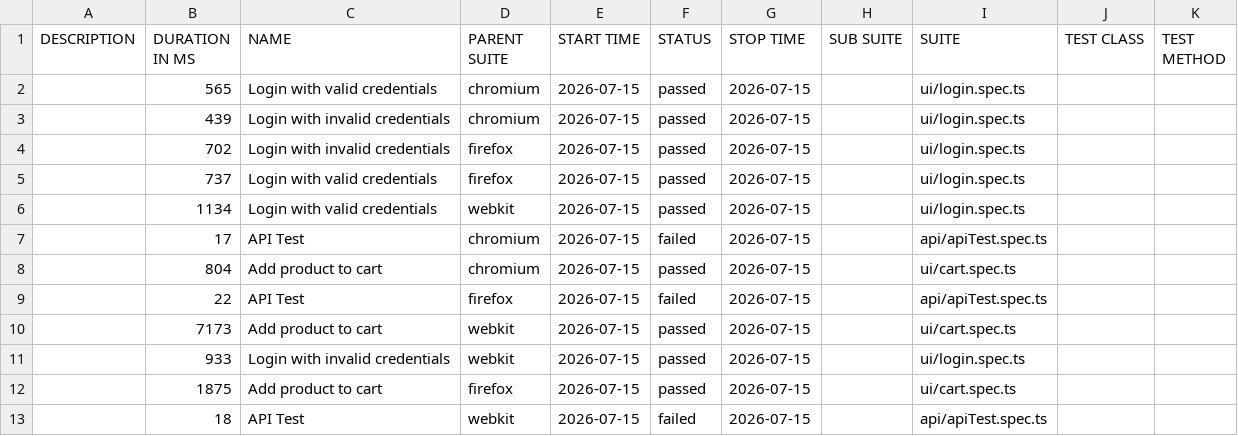
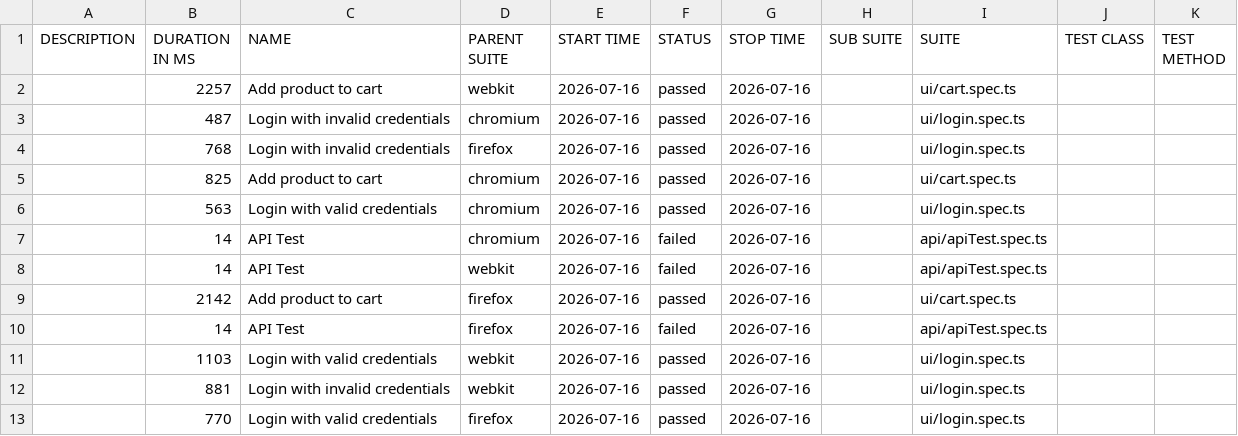
Before and after one commit to Ash-leyPereira/playwright-ts-framework, a CSV file: data/suites.csv, drawn as a sheet.

```diff
--- a/data/suites.csv
+++ b/data/suites.csv
@@ -1,13 +1,13 @@
 "DESCRIPTION","DURATION IN MS","NAME","PARENT SUITE","START TIME","STATUS","STOP TIME","SUB SUITE","SUITE","TEST CLASS","TEST METHOD"
-"","565","Login with valid credentials","chromium","2026-07-15","passed","2026-07-15","","ui/login.spec.ts","",""
-"","439","Login with invalid credentials","chromium","2026-07-15","passed","2026-07-15","","ui/login.spec.ts","",""
-"","702","Login with invalid credentials","firefox","2026-07-15","passed","2026-07-15","","ui/login.spec.ts","",""
-"","737","Login with valid credentials","firefox","2026-07-15","passed","2026-07-15","","ui/login.spec.ts","",""
-"","1134","Login with valid credentials","webkit","2026-07-15","passed","2026-07-15","","ui/login.spec.ts","",""
-"","17","API Test","chromium","2026-07-15","failed","2026-07-15","","api/apiTest.spec.ts","",""
-"","804","Add product to cart","chromium","2026-07-15","passed","2026-07-15","","ui/cart.spec.ts","",""
-"","22","API Test","firefox","2026-07-15","failed","2026-07-15","","api/apiTest.spec.ts","",""
-"","7173","Add product to cart","webkit","2026-07-15","passed","2026-07-15","","ui/cart.spec.ts","",""
-"","933","Login with invalid credentials","webkit","2026-07-15","passed","2026-07-15","","ui/login.spec.ts","",""
-"","1875","Add product to cart","firefox","2026-07-15","passed","2026-07-15","","ui/cart.spec.ts","",""
-"","18","API Test","webkit","2026-07-15","failed","2026-07-15","","api/apiTest.spec.ts","",""
+"","2257","Add product to cart","webkit","2026-07-16","passed","2026-07-16","","ui/cart.spec.ts","",""
+"","487","Login with invalid credentials","chromium","2026-07-16","passed","2026-07-16","","ui/login.spec.ts","",""
+"","768","Login with invalid credentials","firefox","2026-07-16","passed","2026-07-16","","ui/login.spec.ts","",""
+"","825","Add product to cart","chromium","2026-07-16","passed","2026-07-16","","ui/cart.spec.ts","",""
+"","563","Login with valid credentials","chromium","2026-07-16","passed","2026-07-16","","ui/login.spec.ts","",""
+"","14","API Test","chromium","2026-07-16","failed","2026-07-16","","api/apiTest.spec.ts","",""
+"","14","API Test","webkit","2026-07-16","failed","2026-07-16","","api/apiTest.spec.ts","",""
+"","2142","Add product to cart","firefox","2026-07-16","passed","2026-07-16","","ui/cart.spec.ts","",""
+"","14","API Test","firefox","2026-07-16","failed","2026-07-16","","api/apiTest.spec.ts","",""
+"","1103","Login with valid credentials","webkit","2026-07-16","passed","2026-07-16","","ui/login.spec.ts","",""
+"","881","Login with invalid credentials","webkit","2026-07-16","passed","2026-07-16","","ui/login.spec.ts","",""
+"","770","Login with valid credentials","firefox","2026-07-16","passed","2026-07-16","","ui/login.spec.ts","",""
```
Also changed, not shown: 52 other files.
